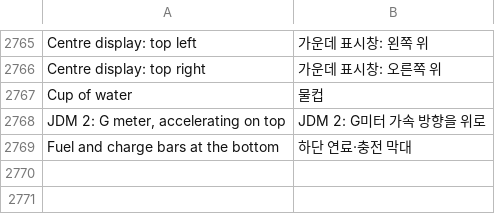
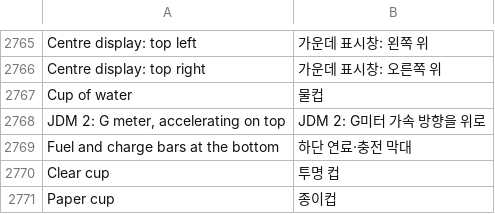
Before and after one commit to akakingj/myapp-cluster, a TSV file: kit/runtime/locales/ko.tsv, drawn as a sheet; only a part is shown, gaps mark what is left out; the diff names each change by its address in the sheet, - before the commit and + after, or states it on an @@ line.

```diff
--- a/kit/runtime/locales/ko.tsv
+++ b/kit/runtime/locales/ko.tsv
+row 2770: Clear cup | 투명 컵
+row 2771: Paper cup | 종이컵
```
Also changed, not shown: 10 other files.
